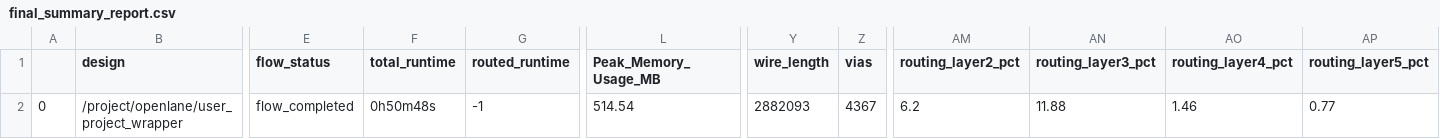
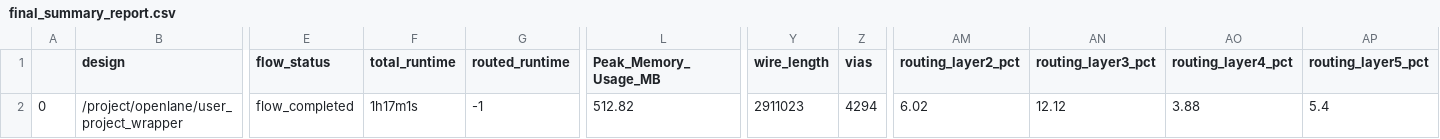
Before and after one commit to theatomb/Elpis-Light-MPW3, a CSV file: signoff/user_project_wrapper/final_summary_report.csv, drawn as a sheet; only a part is shown, gaps mark what is left out; the diff names each change by its address in the sheet, - before the commit and + after, or states it on an @@ line.

```diff
--- a/signoff/user_project_wrapper/final_summary_report.csv
+++ b/signoff/user_project_wrapper/final_summary_report.csv
-F2 (total_runtime): 0h50m48s
+F2 (total_runtime): 1h17m1s
-L2 (Peak_Memory_Usage_MB): 514.54
+L2 (Peak_Memory_Usage_MB): 512.82
-Y2 (wire_length): 2882093
+Y2 (wire_length): 2911023
-Z2 (vias): 4367
+Z2 (vias): 4294
-AM2 (routing_layer2_pct): 6.2
+AM2 (routing_layer2_pct): 6.02
-AN2 (routing_layer3_pct): 11.88
+AN2 (routing_layer3_pct): 12.12
-AO2 (routing_layer4_pct): 1.46
+AO2 (routing_layer4_pct): 3.88
-AP2 (routing_layer5_pct): 0.77
+AP2 (routing_layer5_pct): 5.4
```
Also changed, not shown: signoff/chip_controller/final_summary_report.csv, signoff/core/final_summary_report.csv, 28 other files.
